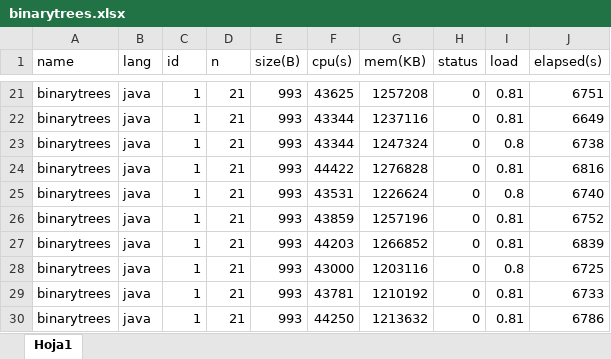
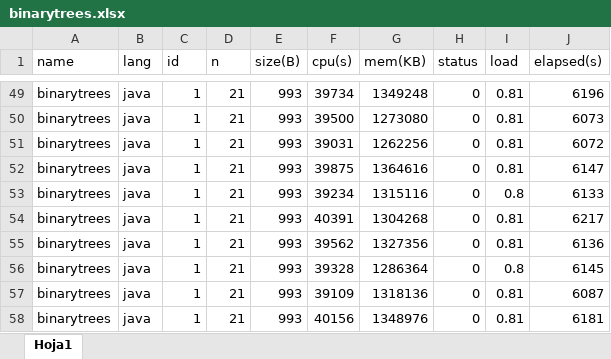
Before and after one commit to jaespinosa12/AndroidPerformance, an Excel workbook: results/binarytrees.xlsx, sheet Hoja1, drawn as a sheet; only a part is shown, gaps mark what is left out; values as stored, in another font and other column widths than the file's, no cell formats; table styles not drawn; addresses are those after the commit; the diff covers the shown part only; the diff names each change by its address in the sheet, - before the commit and + after, or states it on an @@ line.

```diff
--- a/results/binarytrees.xlsx (sheet Hoja1)
+++ b/results/binarytrees.xlsx (sheet Hoja1)
-F49 (cpu(s)): 43625
+F49 (cpu(s)): 39734
-G49 (mem(KB)): 1257208
+G49 (mem(KB)): 1349248
-J49 (elapsed(s)): 6751
+J49 (elapsed(s)): 6196
-F50 (cpu(s)): 43344
+F50 (cpu(s)): 39500
-G50 (mem(KB)): 1237116
+G50 (mem(KB)): 1273080
-J50 (elapsed(s)): 6649
+J50 (elapsed(s)): 6073
-F51 (cpu(s)): 43344
+F51 (cpu(s)): 39031
-G51 (mem(KB)): 1247324
+G51 (mem(KB)): 1262256
-I51 (load): 0.8
+I51 (load): 0.81
-J51 (elapsed(s)): 6738
+J51 (elapsed(s)): 6072
-F52 (cpu(s)): 44422
+F52 (cpu(s)): 39875
-G52 (mem(KB)): 1276828
+G52 (mem(KB)): 1364616
-J52 (elapsed(s)): 6816
+J52 (elapsed(s)): 6147
-F53 (cpu(s)): 43531
+F53 (cpu(s)): 39234
-G53 (mem(KB)): 1226624
+G53 (mem(KB)): 1315116
-J53 (elapsed(s)): 6740
+J53 (elapsed(s)): 6133
-F54 (cpu(s)): 43859
+F54 (cpu(s)): 40391
-G54 (mem(KB)): 1257196
+G54 (mem(KB)): 1304268
-J54 (elapsed(s)): 6752
+J54 (elapsed(s)): 6217
-F55 (cpu(s)): 44203
+F55 (cpu(s)): 39562
-G55 (mem(KB)): 1266852
+G55 (mem(KB)): 1327356
-J55 (elapsed(s)): 6839
+J55 (elapsed(s)): 6136
-F56 (cpu(s)): 43000
+F56 (cpu(s)): 39328
-G56 (mem(KB)): 1203116
+G56 (mem(KB)): 1286364
-J56 (elapsed(s)): 6725
+J56 (elapsed(s)): 6145
-F57 (cpu(s)): 43781
+F57 (cpu(s)): 39109
-G57 (mem(KB)): 1210192
+G57 (mem(KB)): 1318136
-J57 (elapsed(s)): 6733
+J57 (elapsed(s)): 6087
-F58 (cpu(s)): 44250
+F58 (cpu(s)): 40156
-G58 (mem(KB)): 1213632
+G58 (mem(KB)): 1348976
-J58 (elapsed(s)): 6786
+J58 (elapsed(s)): 6181
```
Also changed, not shown: 32 added rows, 3 removed rows and 163 edited cells elsewhere in this sheet, cell formats.
